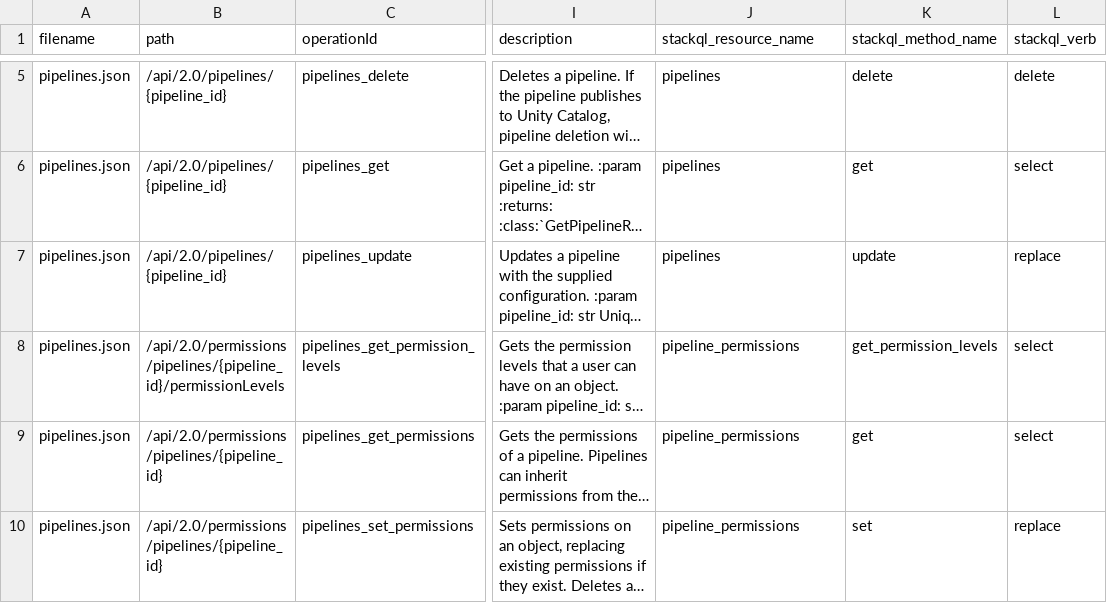
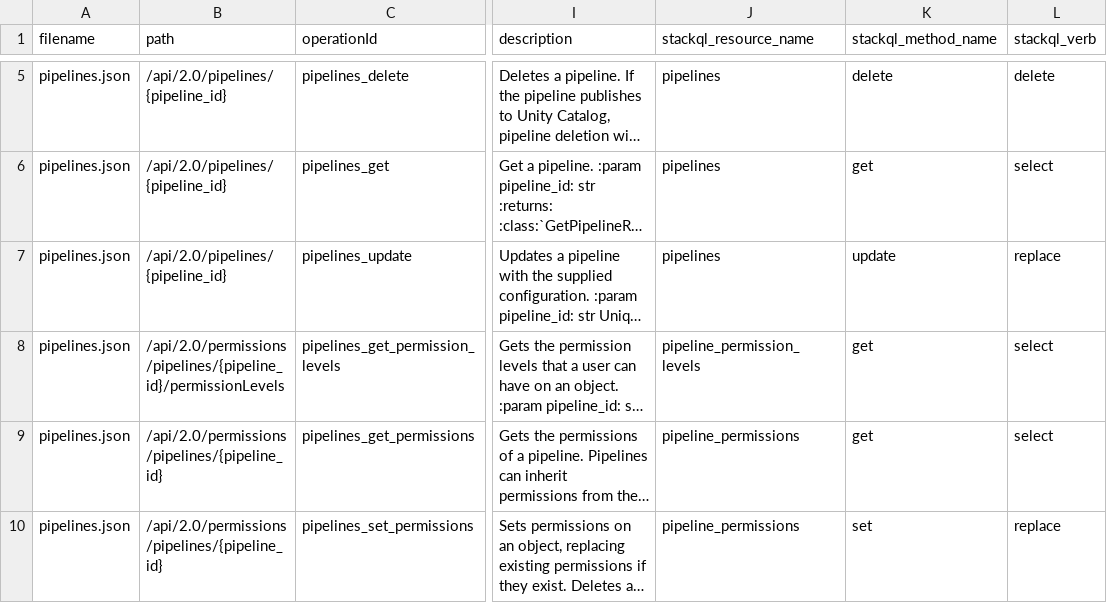
Before and after one commit to databricks/databricks-sdk-py, a CSV file: stackql_databricks_provider/inventory/workspace/pipelines.csv, drawn as a sheet; only a part is shown, gaps mark what is left out; long unchanged cells end in …; the diff names each change by its address in the sheet, - before the commit and + after, or states it on an @@ line.

```diff
--- a/stackql_databricks_provider/inventory/workspace/pipelines.csv
+++ b/stackql_databricks_provider/inventory/workspace/pipelines.csv
-J8 (stackql_resource_name): pipeline_permissions
+J8 (stackql_resource_name): pipeline_permission_levels
-K8 (stackql_method_name): get_permission_levels
+K8 (stackql_method_name): get
```
Also changed, not shown: stackql_databricks_provider/inventory/workspace/all_services.csv, stackql_databricks_provider/inventory/workspace/ml.csv, 15 other files.
